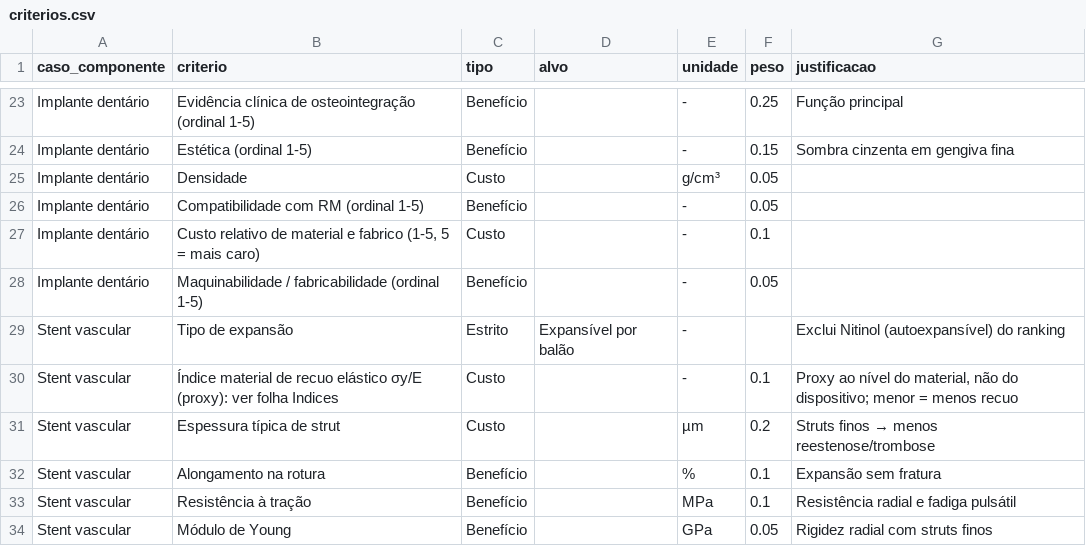
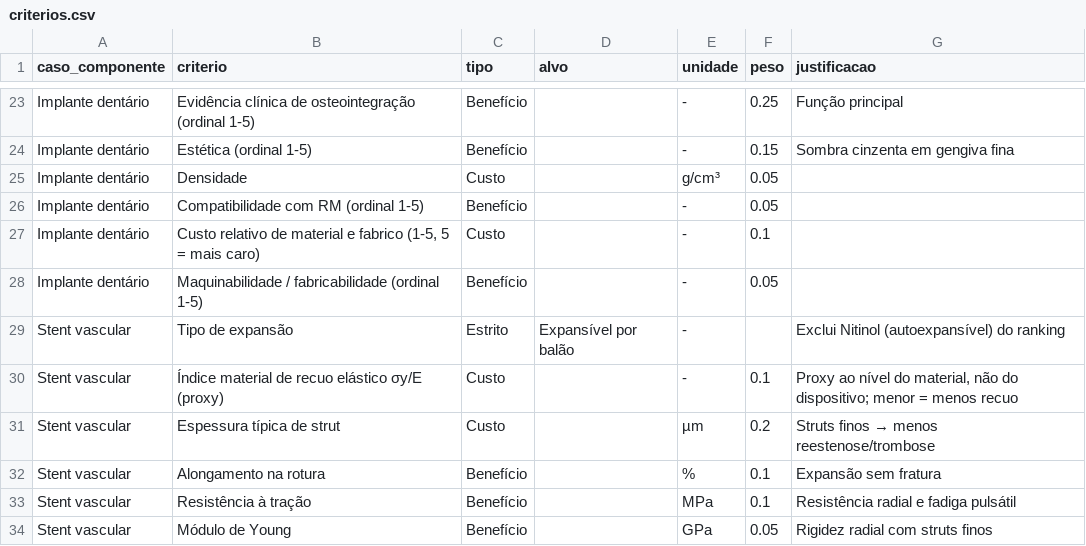
Before and after one commit to andremassuca/biomat-mcdm, a CSV file: data/criterios.csv, drawn as a sheet; only a part is shown, gaps mark what is left out.

```diff
--- a/data/criterios.csv
+++ b/data/criterios.csv
@@ -29,3 +29,3 @@ Implante dentário,Maquinabilidade / fabricabilidade (ordinal 1-5),Benefício,,-
 Stent vascular,Tipo de expansão,Estrito,Expansível por balão,-,,Exclui Nitinol (autoexpansível) do ranking
-Stent vascular,Índice material de recuo elástico σy/E (proxy): ver folha Indices,Custo,,-,0.1,"Proxy ao nível do material, não do dispositivo; menor = menos recuo"
+Stent vascular,Índice material de recuo elástico σy/E (proxy),Custo,,-,0.1,"Proxy ao nível do material, não do dispositivo; menor = menos recuo"
 Stent vascular,Espessura típica de strut,Custo,,µm,0.2,Struts finos → menos reestenose/trombose
```
Also changed, not shown: data/materiais.csv, 10 other files.
